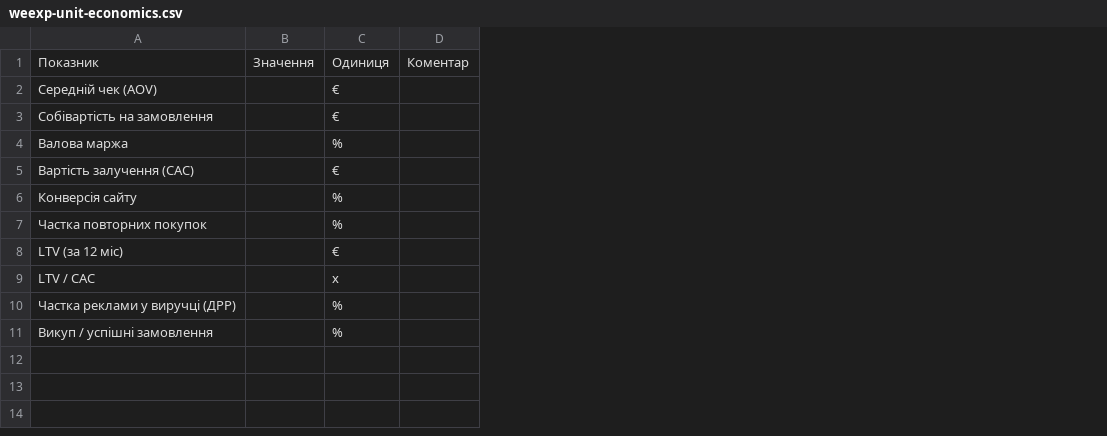
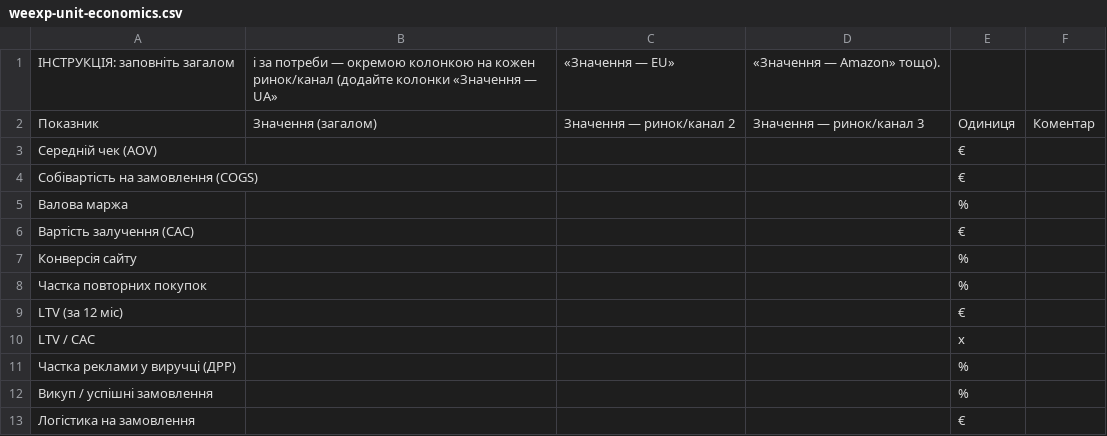
Before and after one commit to pyft4zym6y-cpu/Test, a CSV file: weexp-site/public/templates/weexp-unit-economics.csv, drawn as a sheet; removed rows and columns are numbered as before the commit, all else as after; the diff names each change by its address in the sheet, - before the commit and + after, or states it on an @@ line.

```diff
--- a/weexp-site/public/templates/weexp-unit-economics.csv
+++ b/weexp-site/public/templates/weexp-unit-economics.csv
-column B, row 1: Значення
+column B, row 2: Значення (загалом)
+column C, row 2: Значення — ринок/канал 2
+column D, row 2: Значення — ринок/канал 3
+row 1: ІНСТРУКЦІЯ: заповніть загалом | і за потреби — окремою колонкою на кожен ринок/канал (додайте колонки «Значення — UA» | «Значення — EU» | «Значення — Amazon» тощо).
-A4: Собівартість на замовлення
+A4: Собівартість на замовлення (COGS)
+row 13: Логістика на замовлення |  |  |  | €
```
Also changed, not shown: weexp-site/public/templates/weexp-data-access.csv, 6 other files.
